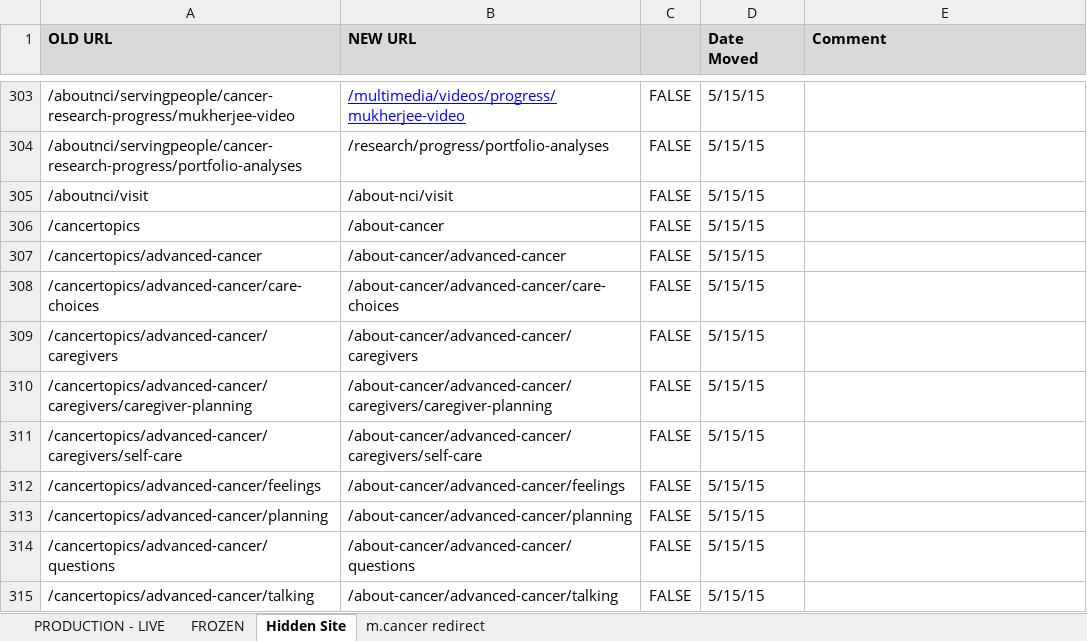
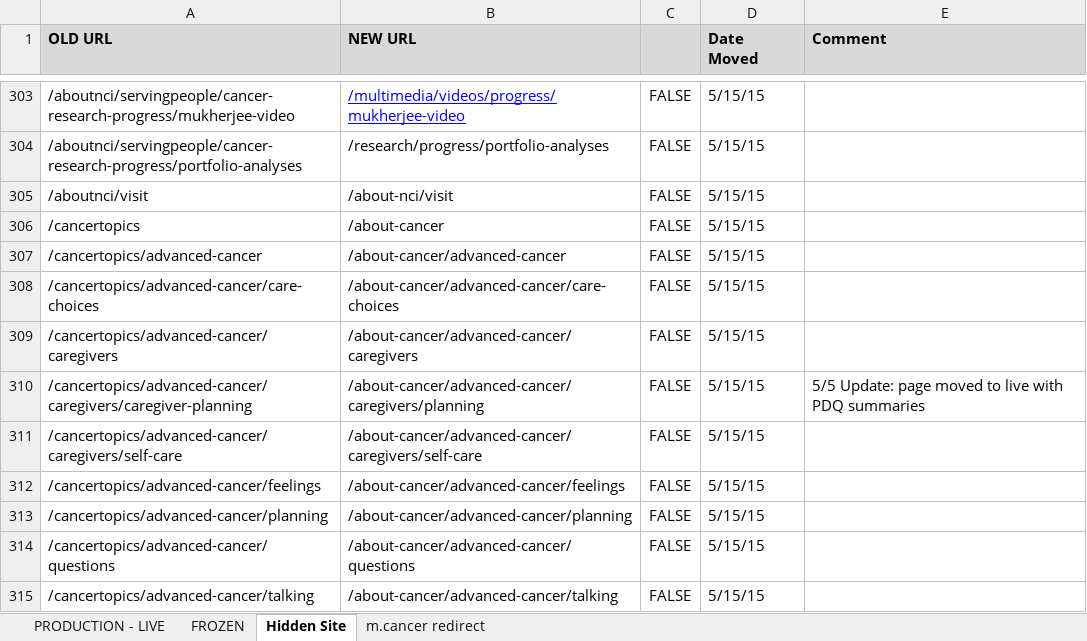
Before and after one commit to NCIOCPL/wcms-content, an Excel workbook: RedirectionList.xlsx, sheet Hidden Site, drawn as a sheet; only a part is shown, gaps mark what is left out; values as stored, in another font and other column widths than the file's, no borders; conditional formats not drawn; the diff names each change by its address in the sheet, - before the commit and + after, or states it on an @@ line.

Commit message:
updated /about-cancer/advanced-cancer/caregivers/planning

```diff
--- a/RedirectionList.xlsx (sheet Hidden Site)
+++ b/RedirectionList.xlsx (sheet Hidden Site)
-B310 (NEW URL): /about-cancer/advanced-cancer/caregivers/caregiver-planning
+B310 (NEW URL): /about-cancer/advanced-cancer/caregivers/planning
-E310 (Comment): (empty)
+E310 (Comment): 5/5 Update: page moved to live with PDQ summaries
```
